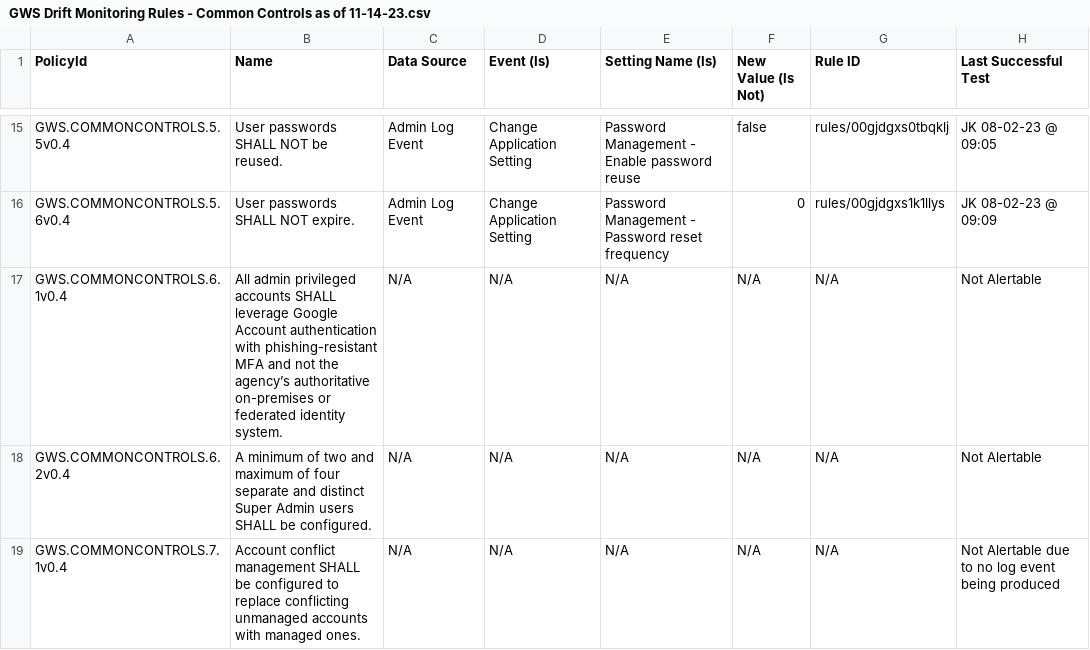
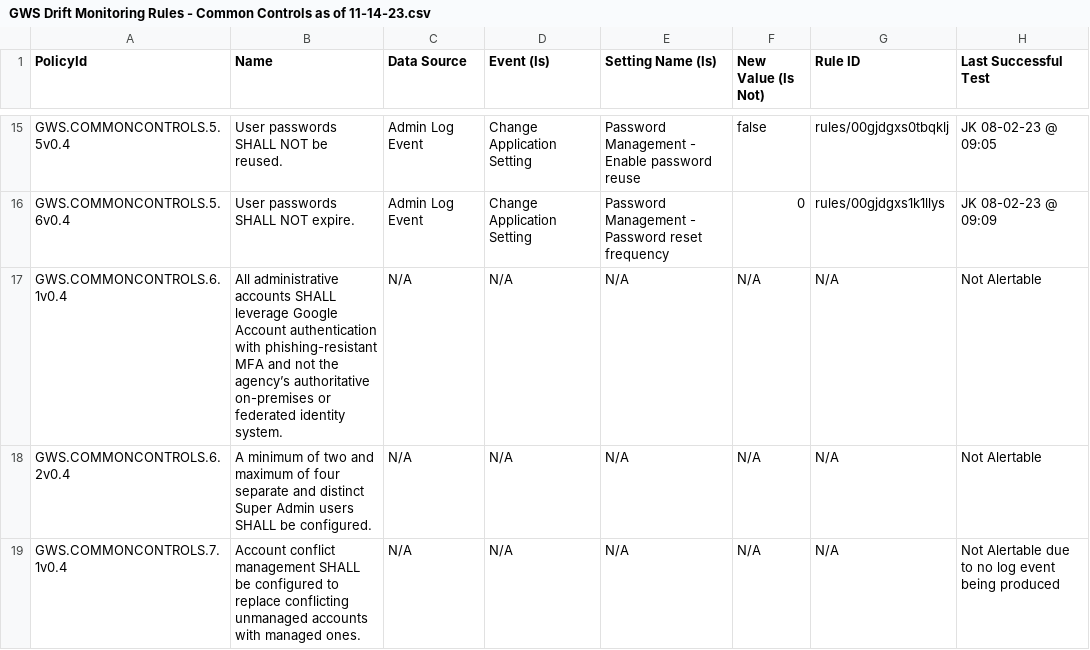
Before and after one commit to cisagov/ScubaGoggles, a CSV file: drift-rules/GWS Drift Monitoring Rules - Common Controls as of 11-14-23.csv, drawn as a sheet; only a part is shown, gaps mark what is left out.

Commit message:
Apply suggestions from code review/update admin wording to fit guidelines
Co-authored-by: David Bui <105074908+buidav@users.noreply.github.com>

```diff
--- a/drift-rules/GWS Drift Monitoring Rules - Common Controls as of 11-14-23.csv
+++ b/drift-rules/GWS Drift Monitoring Rules - Common Controls as of 11-14-23.csv
@@ -16,3 +16,3 @@ GWS.COMMONCONTROLS.5.5v0.4,User passwords SHALL NOT be reused.,Admin Log Event,C
 GWS.COMMONCONTROLS.5.6v0.4,User passwords SHALL NOT expire.,Admin Log Event,Change Application Setting,Password Management - Password reset frequency,0,rules/00gjdgxs1k1llys,JK 08-02-23 @ 09:09
-GWS.COMMONCONTROLS.6.1v0.4,All admin privileged accounts SHALL leverage Google Account authentication with phishing-resistant MFA and not the agency’s authoritative on-premises or federated identity system.,N/A,N/A,N/A,N/A,N/A,Not Alertable
+GWS.COMMONCONTROLS.6.1v0.4,All administrative accounts SHALL leverage Google Account authentication with phishing-resistant MFA and not the agency’s authoritative on-premises or federated identity system.,N/A,N/A,N/A,N/A,N/A,Not Alertable
 GWS.COMMONCONTROLS.6.2v0.4,A minimum of two and maximum of four separate and distinct Super Admin users SHALL be configured.,N/A,N/A,N/A,N/A,N/A,Not Alertable
```
Also changed, not shown: 1 other file.
